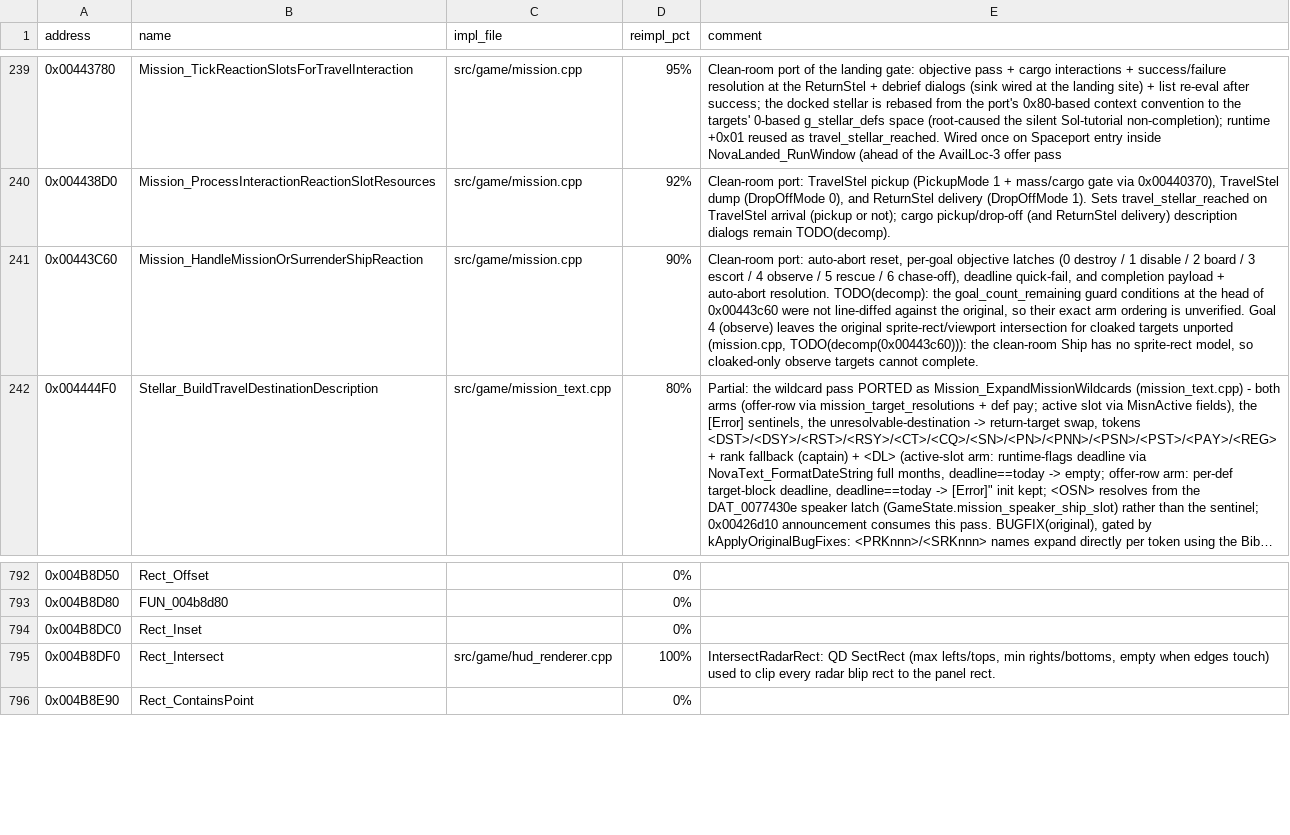
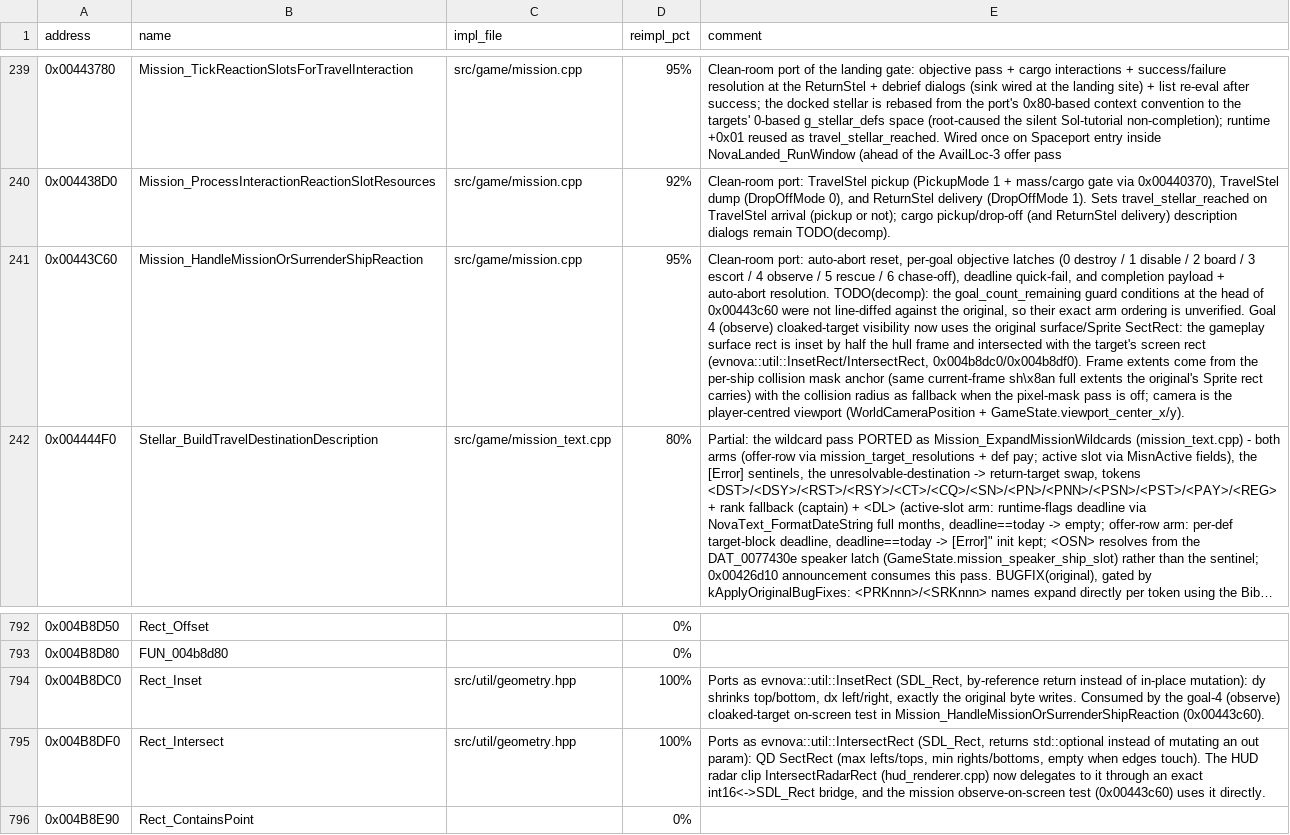
Before and after one commit to wraitii/evnova-decomp, a TSV file: decomp-progress.tsv, drawn as a sheet; only a part is shown, gaps mark what is left out; long unchanged cells end in …; the diff names each change by its address in the sheet, - before the commit and + after, or states it on an @@ line.

Commit message:
mission: finish goal-4 observe cloaked visibility; share QD rect algebra
Port Rect_Inset (0x004b8dc0) and Rect_Intersect (0x004b8df0) into
util/geometry.hpp as integer SDL_Rect InsetRect/IntersectRect, and route the
HUD radar clip through the shared IntersectRect.

Goal 4 (observe) previously left cloak-hidden mission ships unseen because the
clean-room Ship has no sprite rect. Reproduce the original test: inset the
gameplay surface rect by half the hull frame and sect it with the target's
screen rect. Frame extents come from the per-ship collision mask anchor (same
current-frame shan full extents the original Sprite carries), falling back to
the collision radius when the pixel-mask pass is off; the camera is the
player-centred viewport.

Add geometry-util tests and a goal-4 on-screen/off-screen/uncloaked mission
test. Update the tracker: Rect_Inset 0% -> 100%, Rect_Intersect moved to
util/geometry.hpp, 0x00443c60 -> 95%.

```diff
--- a/decomp-progress.tsv
+++ b/decomp-progress.tsv
-D241 (reimpl_pct): 90%
+D241 (reimpl_pct): 95%
-E241 (comment): …4 (observe) leaves the original sprite-rect/viewport intersection for cloaked targets unported (mission.cpp, TODO(decomp(0x00443c60))): the clean-room Ship has no sprite-rect model, so cloaked-only observe targets cannot complete.
+E241 (comment): …4 (observe) cloaked-target visibility now uses the original surface/Sprite SectRect: the gameplay surface rect is inset by half the hull frame and intersected with the target's screen rect (evnova::util::InsetRect/IntersectRect, 0x004b8dc0/0x004b8df0). Frame extents come from the per-ship collision mask anchor (same current-frame sh\x8an full extents the original's Sprite rect carries) with the collision radius as fallback when the pixel-mask pass is off; camera is the player-centred viewport (WorldCameraPosition + GameState.viewport_center_x/y).
-C794 (impl_file): (empty)
+C794 (impl_file): src/util/geometry.hpp
-D794 (reimpl_pct): 0%
+D794 (reimpl_pct): 100%
-E794 (comment): (empty)
+E794 (comment): Ports as evnova::util::InsetRect (SDL_Rect, by-reference return instead of in-place mutation): dy shrinks top/bottom, dx left/right, exactly the original byte writes. Consumed by the goal-4 (observe) cloaked-target on-screen test in Mission_HandleMissionOrSurrenderShipReaction (0x00443c60).
-C795 (impl_file): src/game/hud_renderer.cpp
+C795 (impl_file): src/util/geometry.hpp
-E795 (comment): IntersectRadarRect: QD SectRect (max lefts/tops, min rights/bottoms, empty when edges touch) used to clip every radar blip rect to the panel rect.
+E795 (comment): Ports as evnova::util::IntersectRect (SDL_Rect, returns std::optional instead of mutating an out param): QD SectRect (max lefts/tops, min rights/bottoms, empty when edges touch). The HUD radar clip IntersectRadarRect (hud_renderer.cpp) now delegates to it through an exact int16<->SDL_Rect bridge, and the mission observe-on-screen test (0x00443c60) uses it directly.
```
Also changed, not shown: 6 other files.
